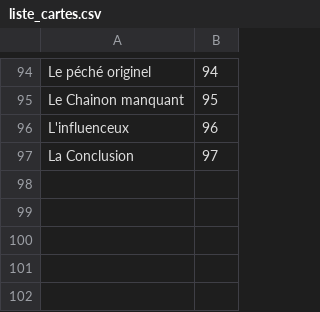
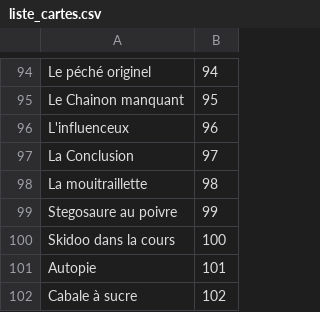
Before and after one commit to k3t0warri0r-coder/k3t0warri0r-coder.github.io, a CSV file: liste_cartes.csv, drawn as a sheet; only a part is shown, gaps mark what is left out; the diff names each change by its address in the sheet, - before the commit and + after, or states it on an @@ line.

Commit message:
Commit chatbot: liste_cartes.csv

```diff
--- a/liste_cartes.csv
+++ b/liste_cartes.csv
+row 98: La mouitraillette | 98
+row 99: Stegosaure au poivre | 99
+row 100: Skidoo dans la cours | 100
+row 101: Autopie | 101
+row 102: Cabale à sucre | 102
```
